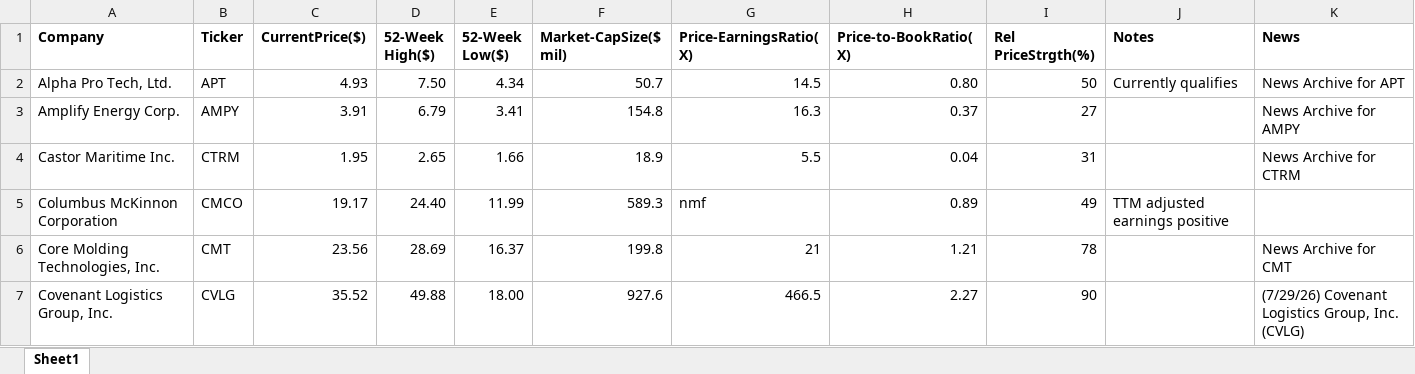
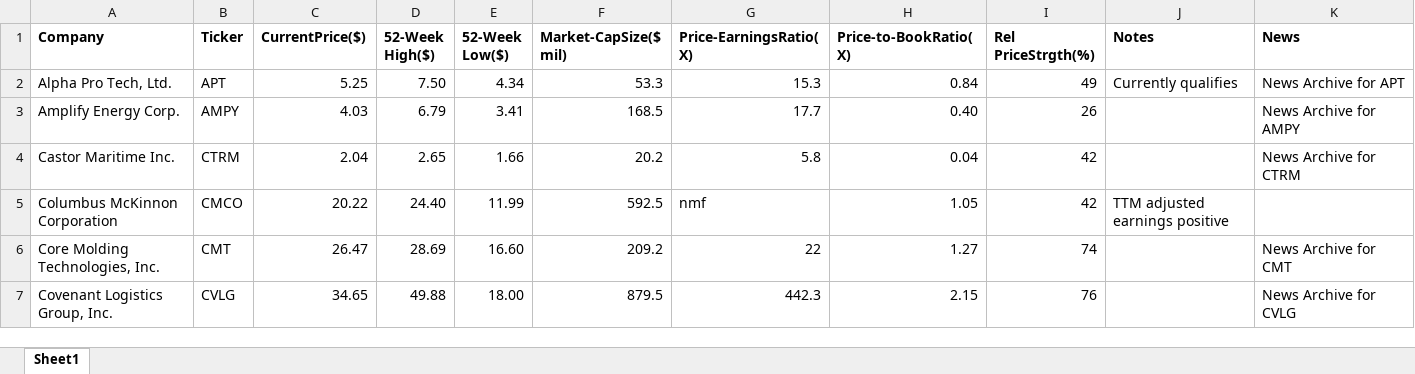
Before and after one commit to rickshilling/shadowPortfolio, an Excel workbook: AAII.xlsx, sheet Sheet1, drawn as a sheet; only a part is shown; values as stored, in another font and other column widths than the file's, no borders; charts and pictures not drawn; the diff covers the shown part only; the diff names each change by its address in the sheet, - before the commit and + after, or states it on an @@ line.

```diff
--- a/AAII.xlsx (sheet Sheet1)
+++ b/AAII.xlsx (sheet Sheet1)
-C2 (CurrentPrice($)): 4.93
+C2 (CurrentPrice($)): 5.25
-F2 (Market-CapSize($ mil)): 50.7
+F2 (Market-CapSize($ mil)): 53.3
-G2 (Price-EarningsRatio(X)): 14.5
+G2 (Price-EarningsRatio(X)): 15.3
-H2 (Price-to-BookRatio(X)): 0.80
+H2 (Price-to-BookRatio(X)): 0.84
-I2 (Rel PriceStrgth(%)): 50
+I2 (Rel PriceStrgth(%)): 49
-C3 (CurrentPrice($)): 3.91
+C3 (CurrentPrice($)): 4.03
-F3 (Market-CapSize($ mil)): 154.8
+F3 (Market-CapSize($ mil)): 168.5
-G3 (Price-EarningsRatio(X)): 16.3
+G3 (Price-EarningsRatio(X)): 17.7
-H3 (Price-to-BookRatio(X)): 0.37
+H3 (Price-to-BookRatio(X)): 0.40
-I3 (Rel PriceStrgth(%)): 27
+I3 (Rel PriceStrgth(%)): 26
-C4 (CurrentPrice($)): 1.95
+C4 (CurrentPrice($)): 2.04
-F4 (Market-CapSize($ mil)): 18.9
+F4 (Market-CapSize($ mil)): 20.2
-G4 (Price-EarningsRatio(X)): 5.5
+G4 (Price-EarningsRatio(X)): 5.8
-I4 (Rel PriceStrgth(%)): 31
+I4 (Rel PriceStrgth(%)): 42
-C5 (CurrentPrice($)): 19.17
+C5 (CurrentPrice($)): 20.22
-F5 (Market-CapSize($ mil)): 589.3
+F5 (Market-CapSize($ mil)): 592.5
-H5 (Price-to-BookRatio(X)): 0.89
+H5 (Price-to-BookRatio(X)): 1.05
-I5 (Rel PriceStrgth(%)): 49
+I5 (Rel PriceStrgth(%)): 42
-C6 (CurrentPrice($)): 23.56
+C6 (CurrentPrice($)): 26.47
-E6 (52-Week Low($)): 16.37
+E6 (52-Week Low($)): 16.60
-F6 (Market-CapSize($ mil)): 199.8
+F6 (Market-CapSize($ mil)): 209.2
-G6 (Price-EarningsRatio(X)): 21
+G6 (Price-EarningsRatio(X)): 22
-H6 (Price-to-BookRatio(X)): 1.21
+H6 (Price-to-BookRatio(X)): 1.27
-I6 (Rel PriceStrgth(%)): 78
+I6 (Rel PriceStrgth(%)): 74
-C7 (CurrentPrice($)): 35.52
+C7 (CurrentPrice($)): 34.65
-F7 (Market-CapSize($ mil)): 927.6
+F7 (Market-CapSize($ mil)): 879.5
-G7 (Price-EarningsRatio(X)): 466.5
+G7 (Price-EarningsRatio(X)): 442.3
-H7 (Price-to-BookRatio(X)): 2.27
+H7 (Price-to-BookRatio(X)): 2.15
-I7 (Rel PriceStrgth(%)): 90
+I7 (Rel PriceStrgth(%)): 76
-K7 (News): (7/29/26) Covenant Logistics Group, Inc. (CVLG)
+K7 (News): News Archive for CVLG
```
Also changed, not shown: 127 edited cells elsewhere in this sheet, TransactionHistory.xlsx, 2 other files.
